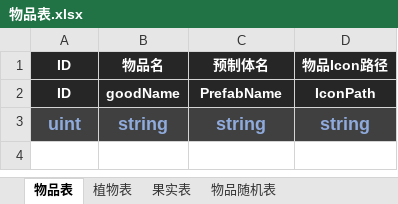
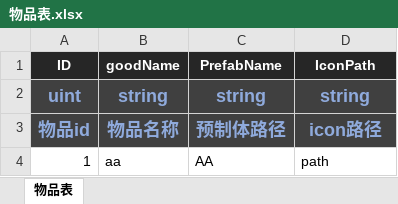
Before and after one commit to PM-GZ/Game_2D, an Excel workbook: Assets/EditorAssets/Tables/物品表.xlsx, sheet 物品表, drawn as a sheet; values as stored, in another font and other column widths than the file's, no borders; removed rows and columns are numbered as before the commit, all else as after; the diff names each change by its address in the sheet, - before the commit and + after, or states it on an @@ line.

```diff
--- a/Assets/EditorAssets/Tables/物品表.xlsx (sheet 物品表)
+++ b/Assets/EditorAssets/Tables/物品表.xlsx (sheet 物品表)
-sheet tab: 植物表
-sheet tab: 果实表
-sheet tab: 物品随机表
-row 1: ID | 物品名 | 预制体名 | 物品Icon路径
+row 3: 物品id | 物品名称 | 预制体路径 | icon路径
+row 4: 1 | aa | AA | path
```
Also changed, not shown: Assets/EditorAssets/Tables/Config.xlsx, Assets/EditorAssets/Tables/角色表.xlsx, 44 other files.
